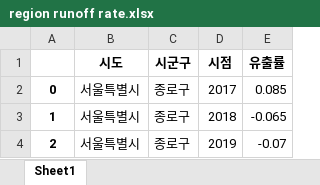
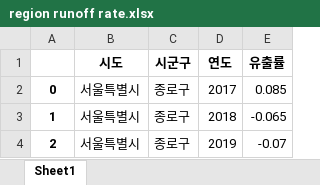
Before and after one commit to sphy1597/data_analysis-DS, an Excel workbook: data/region runoff rate.xlsx, sheet Sheet1, drawn as a sheet; only a part is shown; values as stored, in another font and other column widths than the file's, no borders; the diff names each change by its address in the sheet, - before the commit and + after, or states it on an @@ line.

Commit message:
지역별 유출률 2017~2021

```diff
--- a/data/region runoff rate.xlsx (sheet Sheet1)
+++ b/data/region runoff rate.xlsx (sheet Sheet1)
-D1: 시점
+D1: 연도
```
